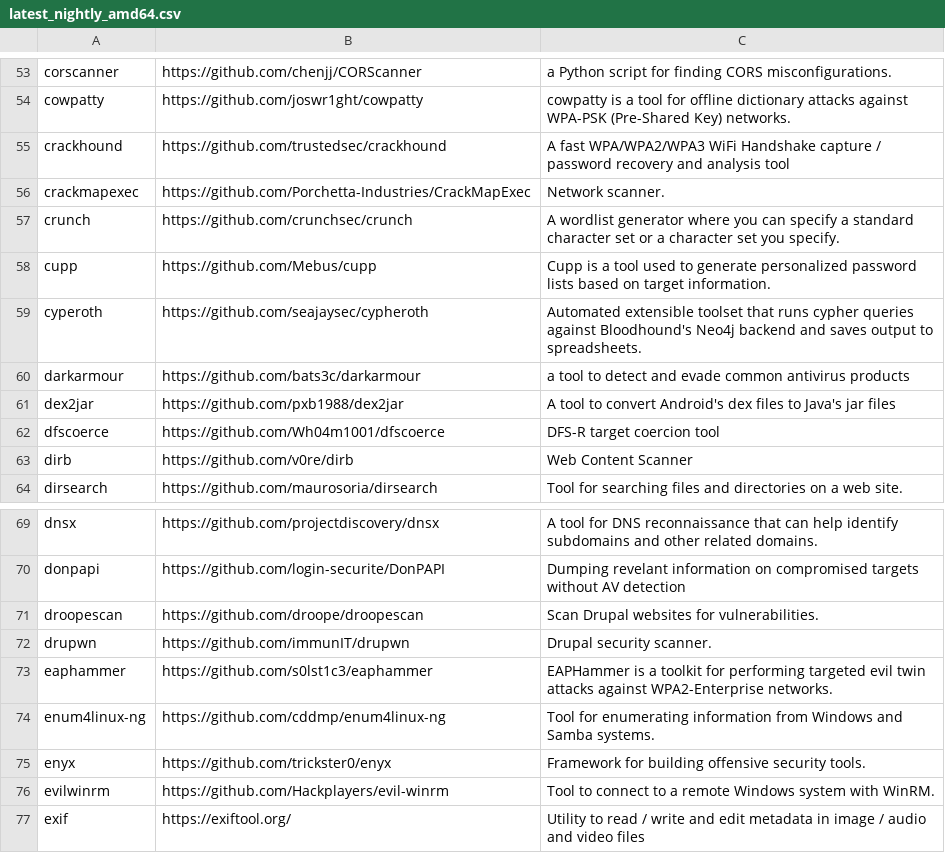
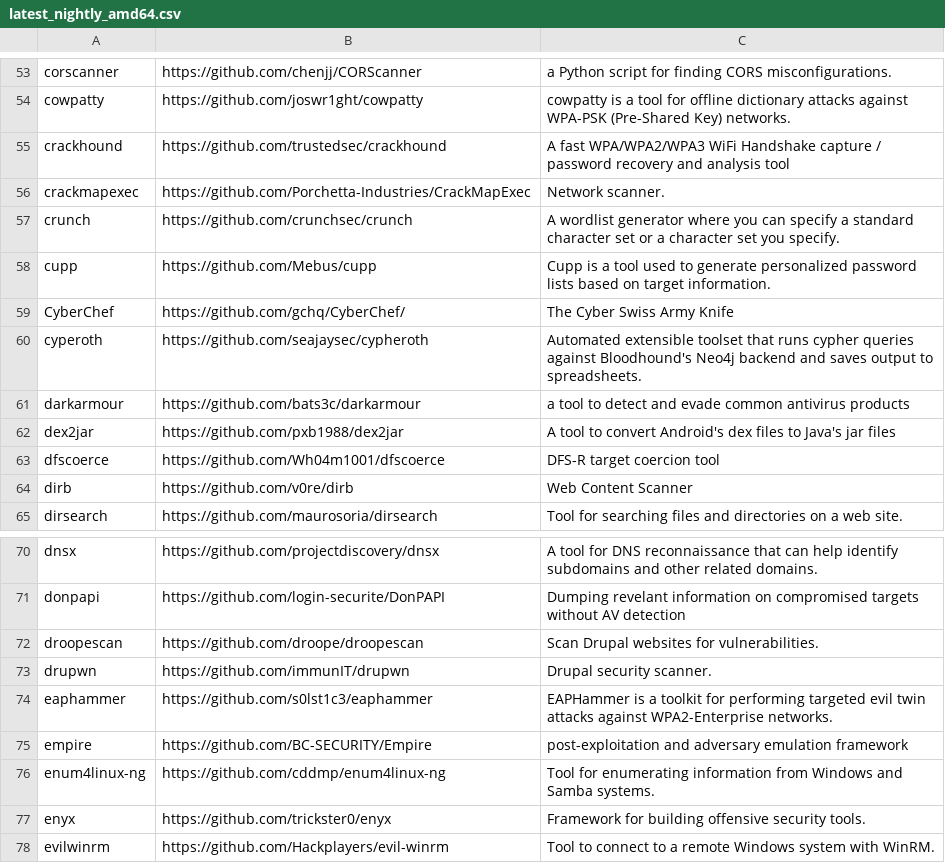
Before and after one commit to ThePorgs/Exegol-docs, a CSV file: source/assets/installed_tools/lists/latest_nightly_amd64.csv, drawn as a sheet; only a part is shown, gaps mark what is left out; the shorter side is filled out with more unchanged rows; the diff names each change by its address in the sheet, - before the commit and + after, or states it on an @@ line.

```diff
--- a/source/assets/installed_tools/lists/latest_nightly_amd64.csv
+++ b/source/assets/installed_tools/lists/latest_nightly_amd64.csv
+row 59: CyberChef | https://github.com/gchq/CyberChef/ | The Cyber Swiss Army Knife
+row 75: empire | https://github.com/BC-SECURITY/Empire | post-exploitation and adversary emulation framework
```
Also changed, not shown: source/assets/installed_tools/nightly.csv.
